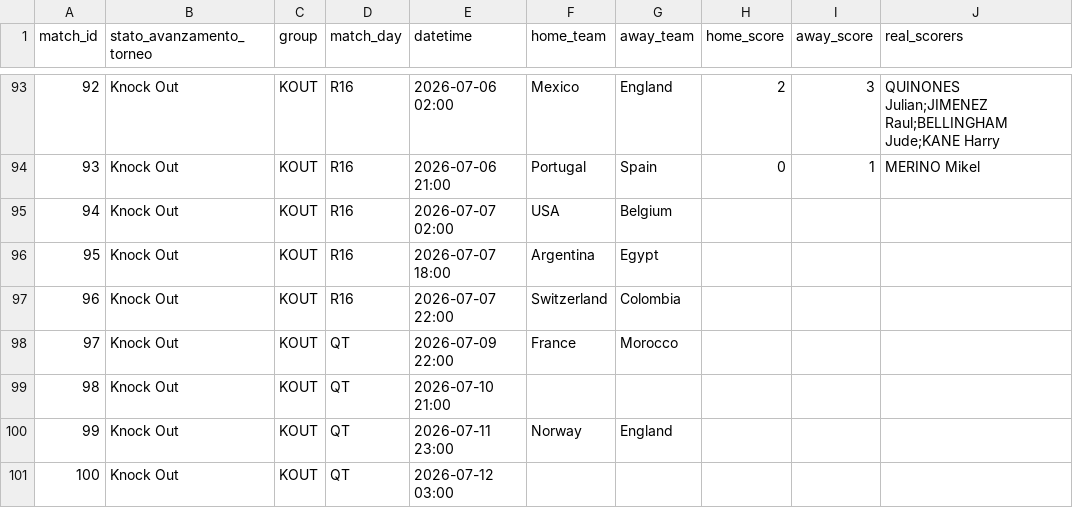
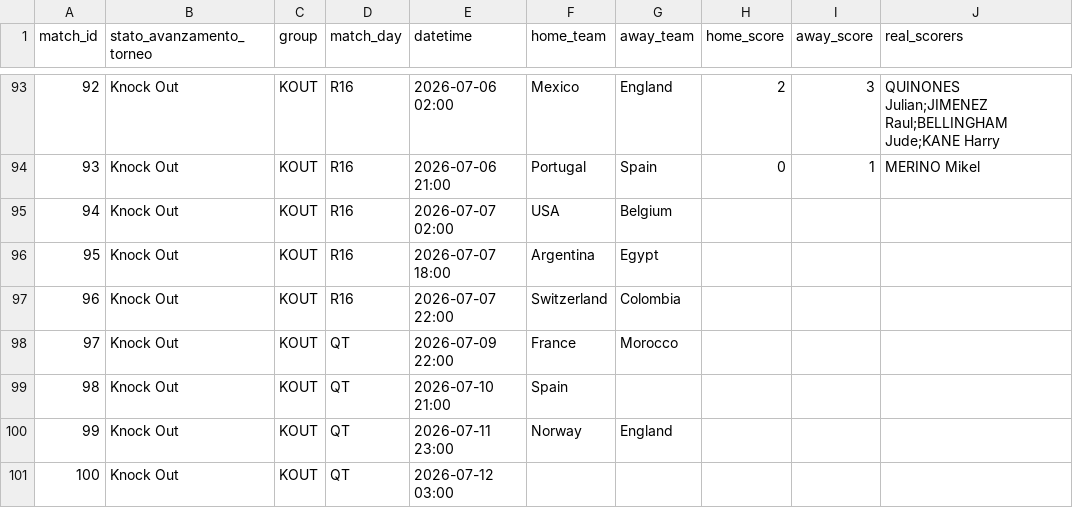
Before and after one commit to andreapoi/INNIAREBACK, a CSV file: data/matches.csv, drawn as a sheet; only a part is shown, gaps mark what is left out; the diff names each change by its address in the sheet, - before the commit and + after, or states it on an @@ line.

Commit message:
Specify team for match 98 as Spain
Updated the team in match 98 from an empty entry to 'Spain'.

```diff
--- a/data/matches.csv
+++ b/data/matches.csv
-F99 (home_team): (empty)
+F99 (home_team): Spain
```
